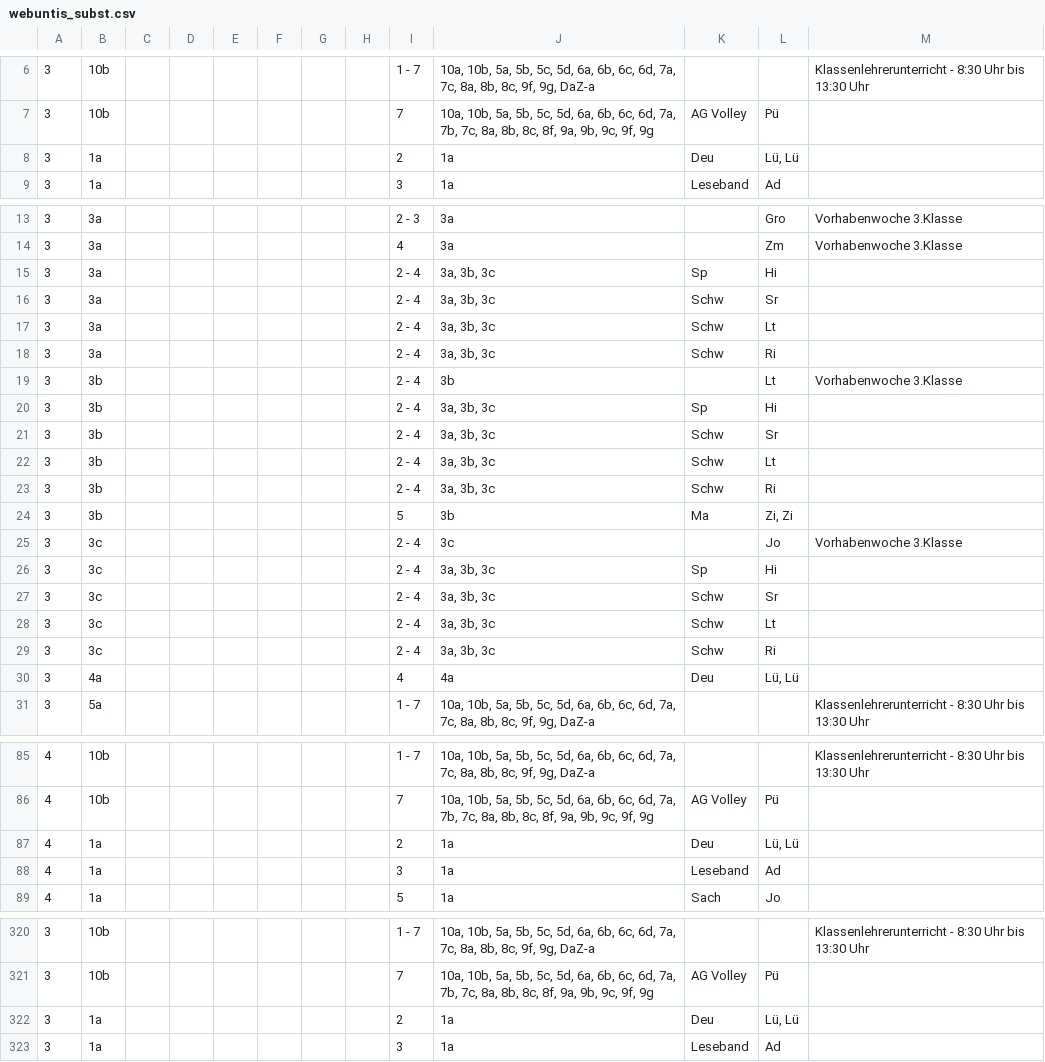
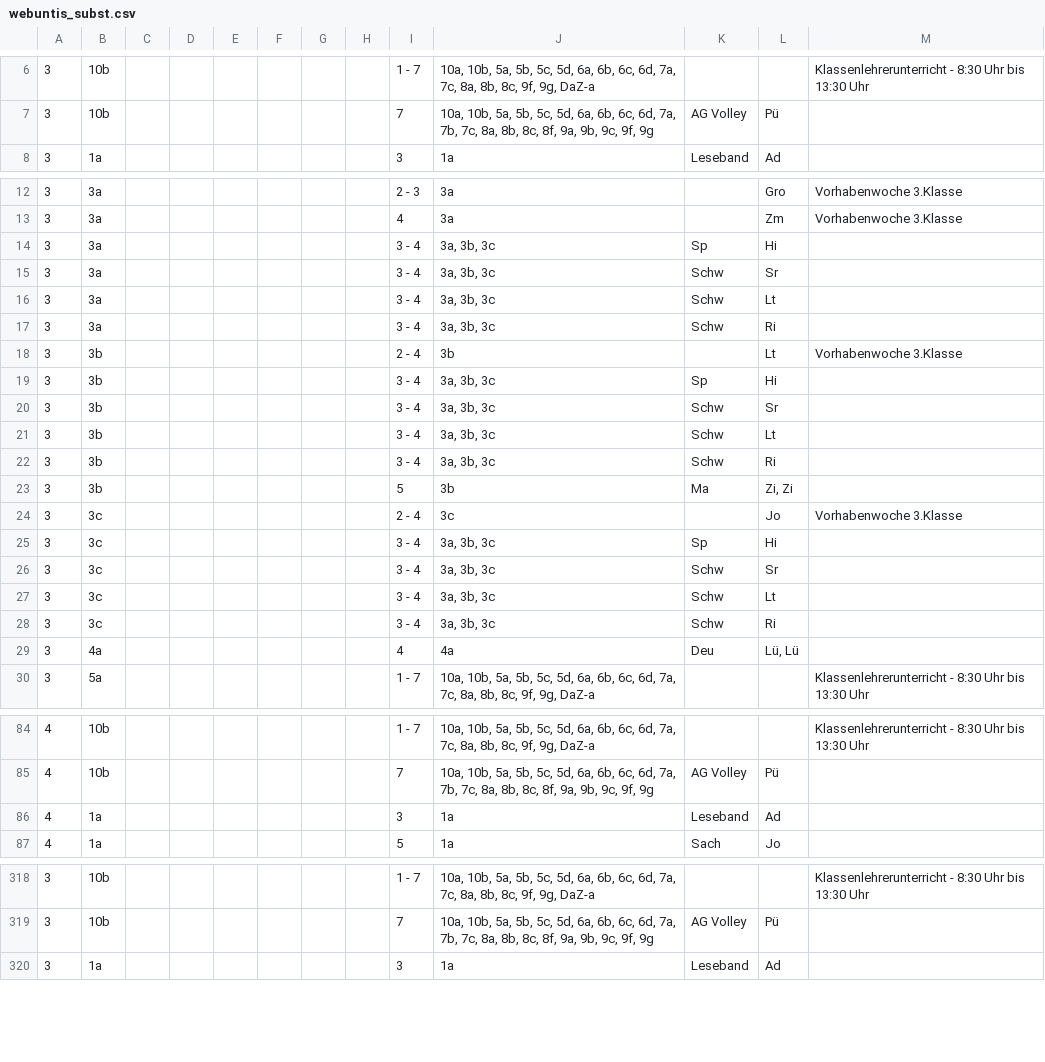
Before and after one commit to iluvatar80/untis-monitor, a CSV file: docs/webuntis_subst.csv, drawn as a sheet; only a part is shown, gaps mark what is left out; the diff covers the shown part only.

```diff
--- a/docs/webuntis_subst.csv
+++ b/docs/webuntis_subst.csv
@@ -7,3 +7,2 @@
 3,10b,,,,,,,7,"10a, 10b, 5a, 5b, 5c, 5d, 6a, 6b, 6c, 6d, 7a, 7b, 7c, 8a, 8b, 8c, 8f, 9a, 9b, 9c, 9f, 9g",AG Volley,Pü,
-3,1a,,,,,,,2,1a,Deu,"Lü, Lü",
 3,1a,,,,,,,3,1a,Leseband,Ad,
@@ -14,17 +13,17 @@
 3,3a,,,,,,,4,3a,,Zm,Vorhabenwoche 3.Klasse
-3,3a,,,,,,,2 - 4,"3a, 3b, 3c",Sp,Hi,
-3,3a,,,,,,,2 - 4,"3a, 3b, 3c",Schw,Sr,
-3,3a,,,,,,,2 - 4,"3a, 3b, 3c",Schw,Lt,
-3,3a,,,,,,,2 - 4,"3a, 3b, 3c",Schw,Ri,
+3,3a,,,,,,,3 - 4,"3a, 3b, 3c",Sp,Hi,
+3,3a,,,,,,,3 - 4,"3a, 3b, 3c",Schw,Sr,
+3,3a,,,,,,,3 - 4,"3a, 3b, 3c",Schw,Lt,
+3,3a,,,,,,,3 - 4,"3a, 3b, 3c",Schw,Ri,
 3,3b,,,,,,,2 - 4,3b,,Lt,Vorhabenwoche 3.Klasse
-3,3b,,,,,,,2 - 4,"3a, 3b, 3c",Sp,Hi,
-3,3b,,,,,,,2 - 4,"3a, 3b, 3c",Schw,Sr,
-3,3b,,,,,,,2 - 4,"3a, 3b, 3c",Schw,Lt,
-3,3b,,,,,,,2 - 4,"3a, 3b, 3c",Schw,Ri,
+3,3b,,,,,,,3 - 4,"3a, 3b, 3c",Sp,Hi,
+3,3b,,,,,,,3 - 4,"3a, 3b, 3c",Schw,Sr,
+3,3b,,,,,,,3 - 4,"3a, 3b, 3c",Schw,Lt,
+3,3b,,,,,,,3 - 4,"3a, 3b, 3c",Schw,Ri,
 3,3b,,,,,,,5,3b,Ma,"Zi, Zi",
 3,3c,,,,,,,2 - 4,3c,,Jo,Vorhabenwoche 3.Klasse
-3,3c,,,,,,,2 - 4,"3a, 3b, 3c",Sp,Hi,
-3,3c,,,,,,,2 - 4,"3a, 3b, 3c",Schw,Sr,
-3,3c,,,,,,,2 - 4,"3a, 3b, 3c",Schw,Lt,
-3,3c,,,,,,,2 - 4,"3a, 3b, 3c",Schw,Ri,
+3,3c,,,,,,,3 - 4,"3a, 3b, 3c",Sp,Hi,
+3,3c,,,,,,,3 - 4,"3a, 3b, 3c",Schw,Sr,
+3,3c,,,,,,,3 - 4,"3a, 3b, 3c",Schw,Lt,
+3,3c,,,,,,,3 - 4,"3a, 3b, 3c",Schw,Ri,
 3,4a,,,,,,,4,4a,Deu,"Lü, Lü",
@@ -86,3 +85,2 @@
 4,10b,,,,,,,7,"10a, 10b, 5a, 5b, 5c, 5d, 6a, 6b, 6c, 6d, 7a, 7b, 7c, 8a, 8b, 8c, 8f, 9a, 9b, 9c, 9f, 9g",AG Volley,Pü,
-4,1a,,,,,,,2,1a,Deu,"Lü, Lü",
 4,1a,,,,,,,3,1a,Leseband,Ad,
@@ -321,3 +319,2 @@
 3,10b,,,,,,,7,"10a, 10b, 5a, 5b, 5c, 5d, 6a, 6b, 6c, 6d, 7a, 7b, 7c, 8a, 8b, 8c, 8f, 9a, 9b, 9c, 9f, 9g",AG Volley,Pü,
-3,1a,,,,,,,2,1a,Deu,"Lü, Lü",
 3,1a,,,,,,,3,1a,Leseband,Ad,
```
Also changed, not shown: 1 removed row and 36 edited cells elsewhere in this file, docs/untis_subst_normalized.csv, 7 other files.
